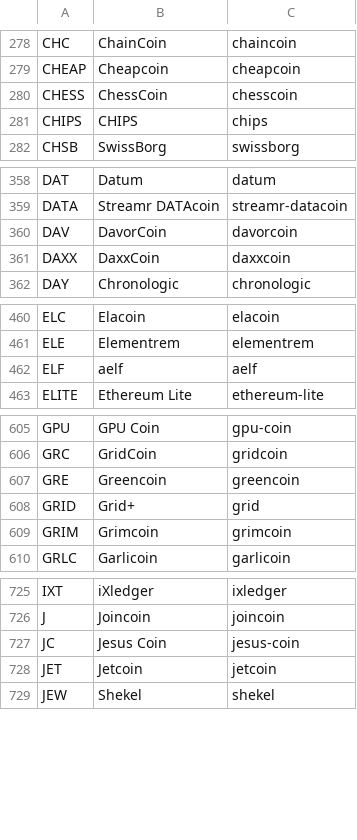
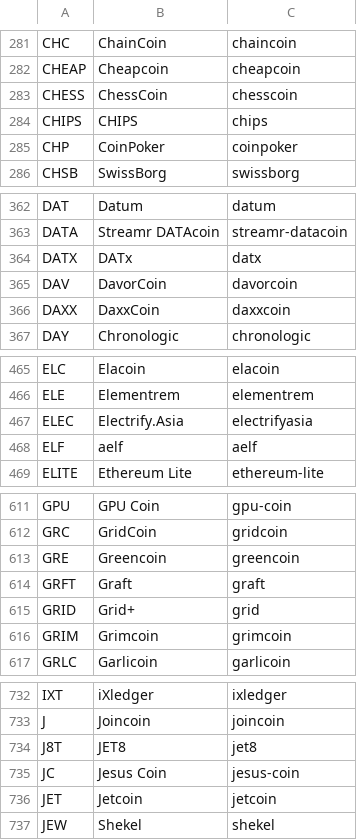
Before and after one commit to perlancar/perl-CryptoCurrency-Catalog, a CSV file: devdata/catalog.csv, drawn as a sheet; only a part is shown, gaps mark what is left out; the diff covers the shown part only.

```diff
--- a/devdata/catalog.csv
+++ b/devdata/catalog.csv
@@ -281,2 +284,3 @@ CHESS	ChessCoin	chesscoin
 CHIPS	CHIPS	chips
+CHP	CoinPoker	coinpoker
 CHSB	SwissBorg	swissborg
@@ -359,2 +363,3 @@ DAT	Datum	datum
 DATA	Streamr DATAcoin	streamr-datacoin
+DATX	DATx	datx
 DAV	DavorCoin	davorcoin
@@ -461,2 +466,3 @@ ELC	Elacoin	elacoin
 ELE	Elementrem	elementrem
+ELEC	Electrify.Asia	electrifyasia
 ELF	aelf	aelf
@@ -607,2 +613,3 @@ GRC	GridCoin	gridcoin
 GRE	Greencoin	greencoin
+GRFT	Graft	graft
 GRID	Grid+	grid
@@ -726,2 +733,3 @@ IXT	iXledger	ixledger
 J	Joincoin	joincoin
+J8T	JET8	jet8
 JC	Jesus Coin	jesus-coin
```
Also changed, not shown: 10 added rows and 2 removed rows elsewhere in this file, devdata/scrape-result.csv, 2 other files.
